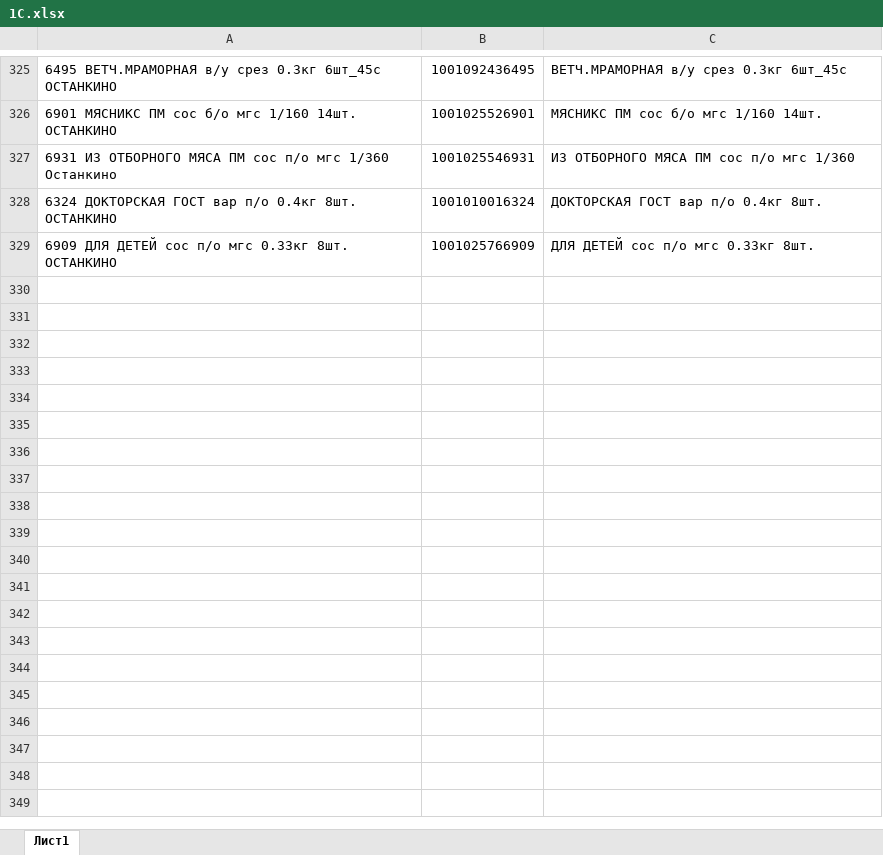
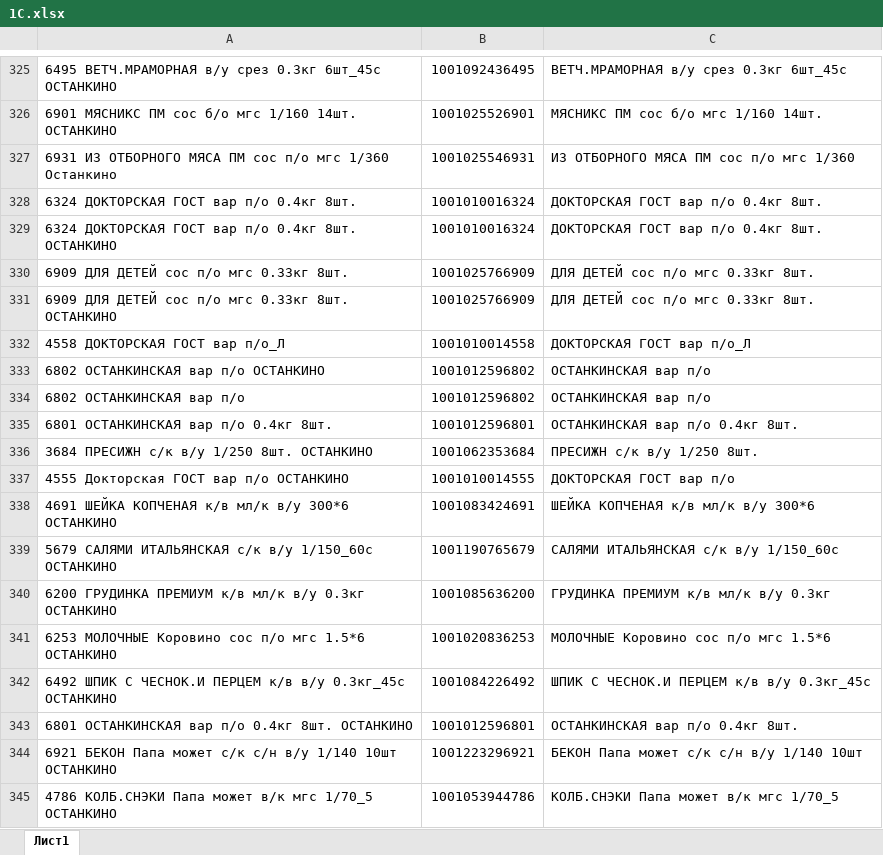
Before and after one commit to Fejanin/ostankino_ki, an Excel workbook: moduls/1С.xlsx, sheet Лист1, drawn as a sheet; only a part is shown, gaps mark what is left out; values as stored, in another font and other column widths than the file's, no borders; the diff names each change by its address in the sheet, - before the commit and + after, or states it on an @@ line.

```diff
--- a/moduls/1С.xlsx (sheet Лист1)
+++ b/moduls/1С.xlsx (sheet Лист1)
+row 328: 6324 ДОКТОРСКАЯ ГОСТ вар п/о 0.4кг 8шт. | 1001010016324 | ДОКТОРСКАЯ ГОСТ вар п/о 0.4кг 8шт.
+row 330: 6909 ДЛЯ ДЕТЕЙ сос п/о мгс 0.33кг 8шт. | 1001025766909 | ДЛЯ ДЕТЕЙ сос п/о мгс 0.33кг 8шт.
+row 332: 4558 ДОКТОРСКАЯ ГОСТ вар п/о_Л | 1001010014558 | ДОКТОРСКАЯ ГОСТ вар п/о_Л
+row 333: 6802 ОСТАНКИНСКАЯ вар п/о ОСТАНКИНО | 1001012596802 | ОСТАНКИНСКАЯ вар п/о
+row 334: 6802 ОСТАНКИНСКАЯ вар п/о | 1001012596802 | ОСТАНКИНСКАЯ вар п/о
+row 335: 6801 ОСТАНКИНСКАЯ вар п/о 0.4кг 8шт. | 1001012596801 | ОСТАНКИНСКАЯ вар п/о 0.4кг 8шт.
+row 336: 3684 ПРЕСИЖН с/к в/у 1/250 8шт. ОСТАНКИНО | 1001062353684 | ПРЕСИЖН с/к в/у 1/250 8шт.
+row 337: 4555 Докторская ГОСТ вар п/о ОСТАНКИНО | 1001010014555 | ДОКТОРСКАЯ ГОСТ вар п/о
+row 338: 4691 ШЕЙКА КОПЧЕНАЯ к/в мл/к в/у 300*6 ОСТАНКИНО | 1001083424691 | ШЕЙКА КОПЧЕНАЯ к/в мл/к в/у 300*6
+row 339: 5679 САЛЯМИ ИТАЛЬЯНСКАЯ с/к в/у 1/150_60с ОСТАНКИНО | 1001190765679 | САЛЯМИ ИТАЛЬЯНСКАЯ с/к в/у 1/150_60с
+row 340: 6200 ГРУДИНКА ПРЕМИУМ к/в мл/к в/у 0.3кг ОСТАНКИНО | 1001085636200 | ГРУДИНКА ПРЕМИУМ к/в мл/к в/у 0.3кг
+row 341: 6253 МОЛОЧНЫЕ Коровино сос п/о мгс 1.5*6 ОСТАНКИНО | 1001020836253 | МОЛОЧНЫЕ Коровино сос п/о мгс 1.5*6
+row 342: 6492 ШПИК С ЧЕСНОК.И ПЕРЦЕМ к/в в/у 0.3кг_45c ОСТАНКИНО | 1001084226492 | ШПИК С ЧЕСНОК.И ПЕРЦЕМ к/в в/у 0.3кг_45c
+row 343: 6801 ОСТАНКИНСКАЯ вар п/о 0.4кг 8шт. ОСТАНКИНО | 1001012596801 | ОСТАНКИНСКАЯ вар п/о 0.4кг 8шт.
+row 344: 6921 БЕКОН Папа может с/к с/н в/у 1/140 10шт ОСТАНКИНО | 1001223296921 | БЕКОН Папа может с/к с/н в/у 1/140 10шт
+row 345: 4786 КОЛБ.СНЭКИ Папа может в/к мгс 1/70_5 ОСТАНКИНО | 1001053944786 | КОЛБ.СНЭКИ Папа может в/к мгс 1/70_5
```
Also changed, not shown: чистый бланк/ЗАКАЗ КРЫМ 05,09,24ц-выезд 07,09.xlsx, 2 other files.
